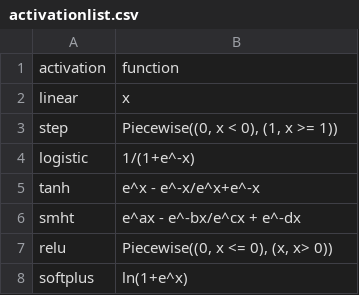
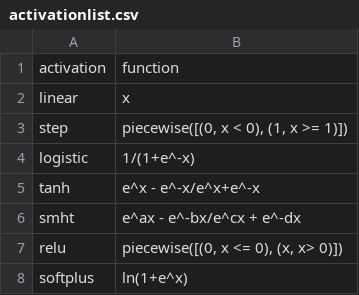
Before and after one commit to UnkDevE/silver-computing-machine, a CSV file: activationlist.csv, drawn as a sheet.

```diff
--- a/activationlist.csv
+++ b/activationlist.csv
@@ -2,3 +2,3 @@ activation;function;
 linear;x;
-step;Piecewise((0, x < 0), (1, x >= 1));
+step;piecewise([(0, x < 0), (1, x >= 1)]);
 logistic;1/(1+e^-x);
@@ -6,3 +6,3 @@ tanh;e^x - e^-x/e^x+e^-x;
 smht;e^ax - e^-bx/e^cx + e^-dx;
-relu;Piecewise((0, x <= 0), (x, x> 0));
+relu;piecewise([(0, x <= 0), (x, x> 0)]);
 softplus;ln(1+e^x);
```
Also changed, not shown: 10 other files.
